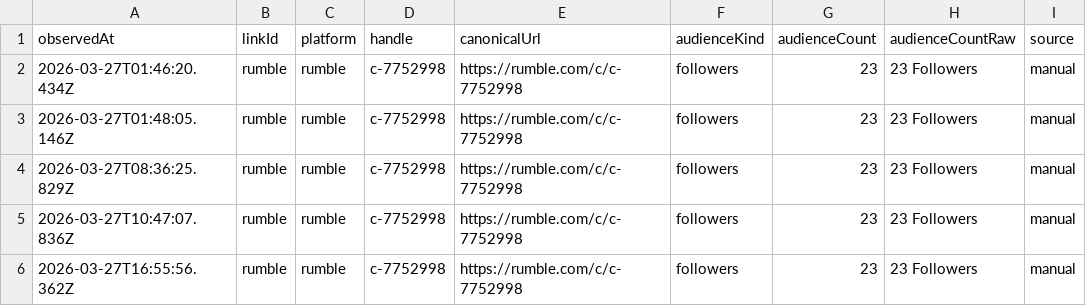
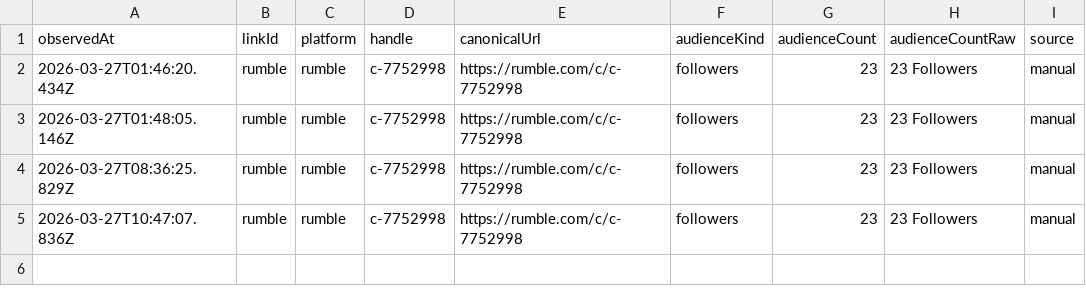
Before and after one commit to pRizz/open-links-sites, a CSV file: people/staci-costopoulos/cache/history/followers/rumble.csv, drawn as a sheet; the diff names each change by its address in the sheet, - before the commit and + after, or states it on an @@ line.

```diff
--- a/people/staci-costopoulos/cache/history/followers/rumble.csv
+++ b/people/staci-costopoulos/cache/history/followers/rumble.csv
-row 6: 2026-03-27T16:55:56.362Z | rumble | rumble | c-7752998 | https://rumble.com/c/c-7752998 | followers | 23 | 23 Followers | manual
```
Also changed, not shown: people/staci-costopoulos/cache/history/followers/live-with-the-hive-podcast.csv, people/staci-costopoulos/cache/history/followers/x.csv, 7 other files.
